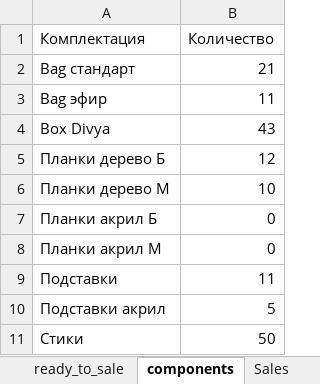
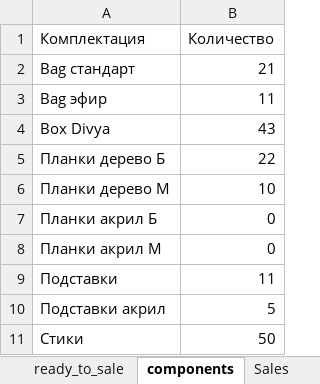
Before and after one commit to titoan/DiviyaSkladBot, an Excel workbook: data/dataTable.xlsx, sheet components, drawn as a sheet; values as stored, in another font and other column widths than the file's, no borders; the diff names each change by its address in the sheet, - before the commit and + after, or states it on an @@ line.

```diff
--- a/data/dataTable.xlsx (sheet components)
+++ b/data/dataTable.xlsx (sheet components)
-B5 (Количество): 12
+B5 (Количество): 22
```
Also changed, not shown: sheet ready_to_sale, 3 other files.
